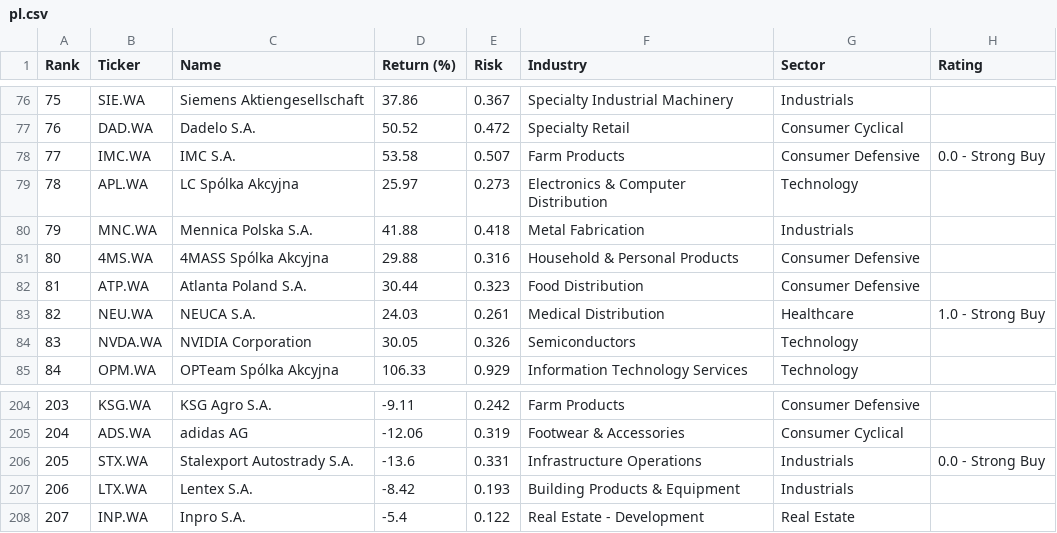
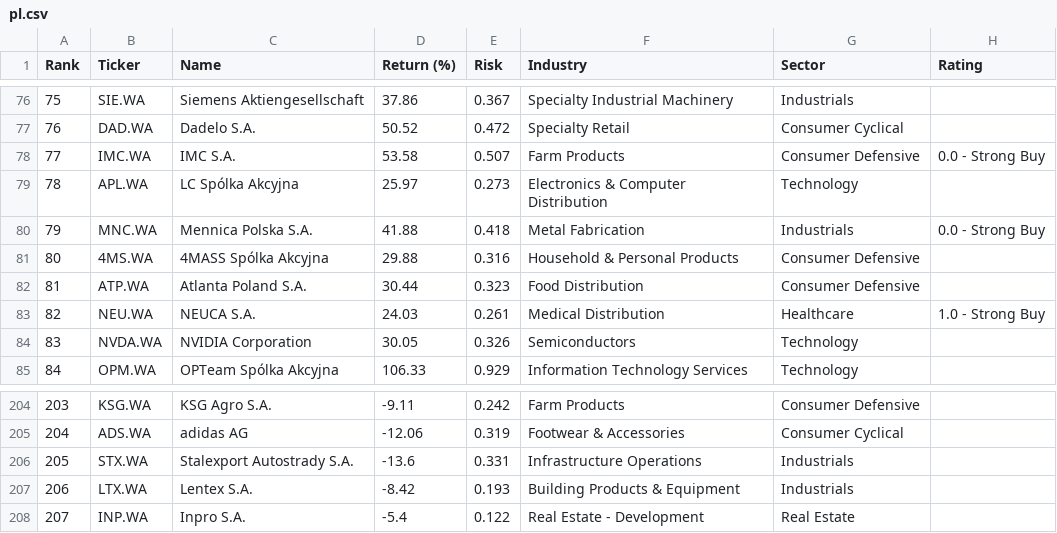
Before and after one commit to rb1407/investelity, a CSV file: database/1y/8_2026/pl.csv, drawn as a sheet; only a part is shown, gaps mark what is left out.

```diff
--- a/database/1y/8_2026/pl.csv
+++ b/database/1y/8_2026/pl.csv
@@ -79,3 +79,3 @@ Rank,Ticker,Name,Return (%),Risk,Industry,Sector,Rating
 78,APL.WA,LC Spólka Akcyjna,25.97,0.273,Electronics & Computer Distribution,Technology,
-79,MNC.WA,Mennica Polska S.A.,41.88,0.418,Metal Fabrication,Industrials,
+79,MNC.WA,Mennica Polska S.A.,41.88,0.418,Metal Fabrication,Industrials,0.0 - Strong Buy
 80,4MS.WA,4MASS Spólka Akcyjna,29.88,0.316,Household & Personal Products,Consumer Defensive,
@@ -205,3 +205,3 @@ Rank,Ticker,Name,Return (%),Risk,Industry,Sector,Rating
 204,ADS.WA,adidas AG,-12.06,0.319,Footwear & Accessories,Consumer Cyclical,
-205,STX.WA,Stalexport Autostrady S.A.,-13.6,0.331,Infrastructure Operations,Industrials,0.0 - Strong Buy
+205,STX.WA,Stalexport Autostrady S.A.,-13.6,0.331,Infrastructure Operations,Industrials,
 206,LTX.WA,Lentex S.A.,-8.42,0.193,Building Products & Equipment,Industrials,
```
Also changed, not shown: database/1y/8_2026/jp.csv.
